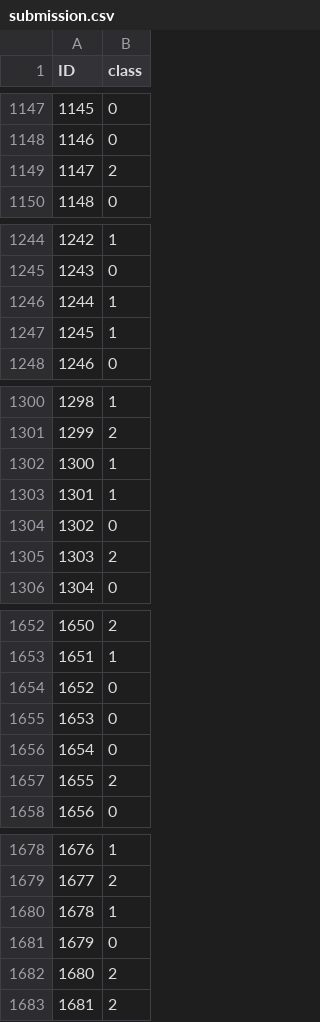
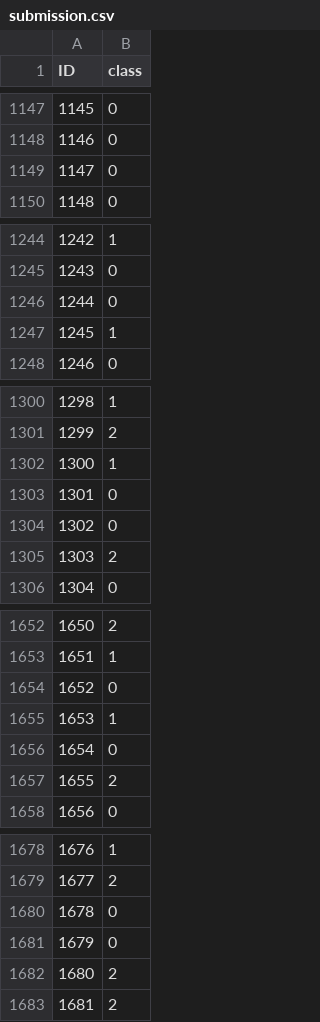
Before and after one commit to jwestpla/DAT200_compulsaries, a CSV file: CA4/submission.csv, drawn as a sheet; only a part is shown, gaps mark what is left out; the diff covers the shown part only.

```diff
--- a/CA4/submission.csv
+++ b/CA4/submission.csv
@@ -1148,3 +1148,3 @@ ID,class
 1146,0
-1147,2
+1147,0
 1148,0
@@ -1245,3 +1245,3 @@ ID,class
 1243,0
-1244,1
+1244,0
 1245,1
@@ -1302,3 +1302,3 @@ ID,class
 1300,1
-1301,1
+1301,0
 1302,0
@@ -1654,3 +1654,3 @@ ID,class
 1652,0
-1653,0
+1653,1
 1654,0
@@ -1679,3 +1679,3 @@ ID,class
 1677,2
-1678,1
+1678,0
 1679,0
```
Also changed, not shown: 80 edited cells elsewhere in this file.
